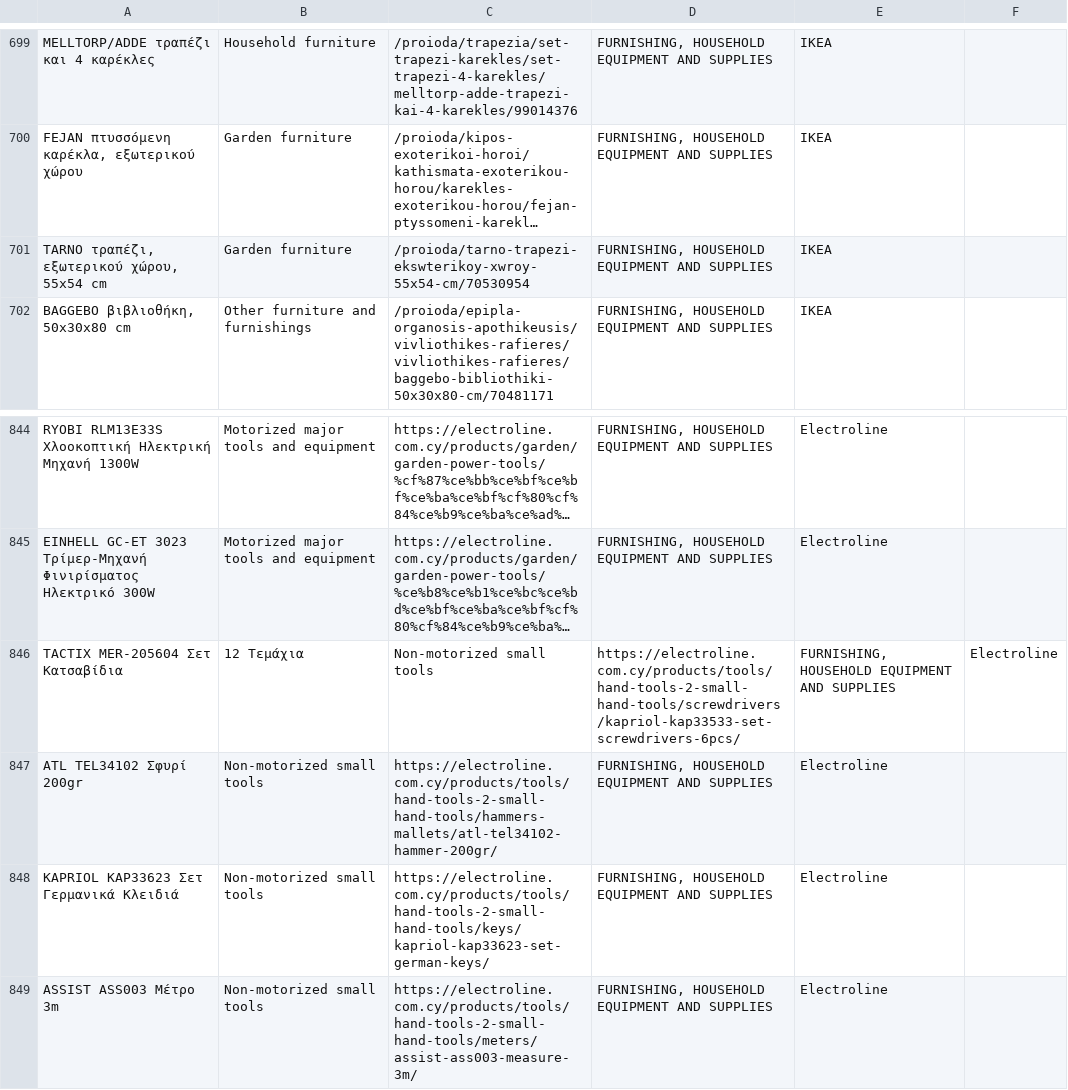
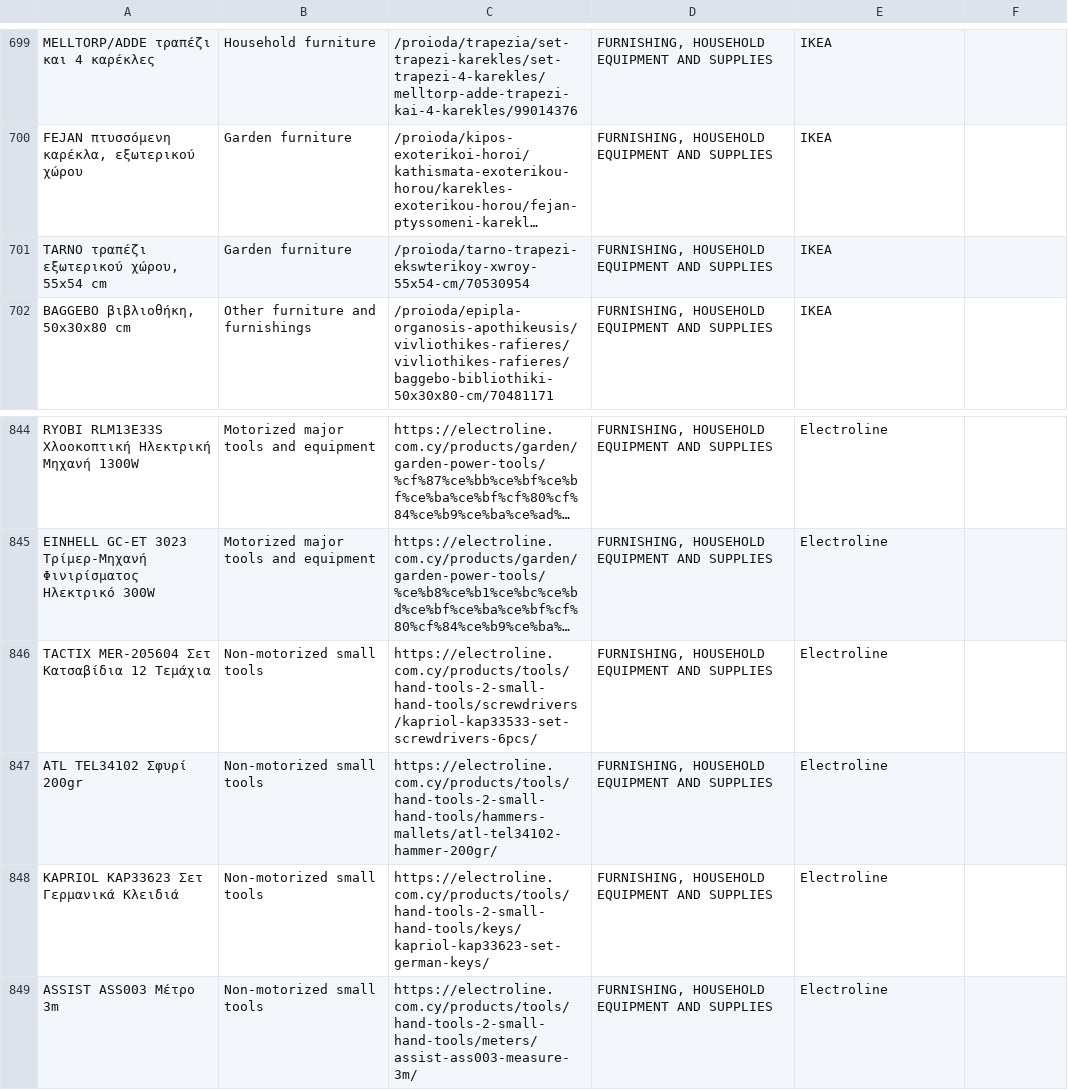
Before and after one commit to kvitalis/CyBPP, a CSV file: Datasets/ProductsUrls.csv, drawn as a sheet; only a part is shown, gaps mark what is left out; long unchanged cells end in …; removed rows and columns are numbered as before the commit, all else as after; the diff names each change by its address in the sheet, - before the commit and + after, or states it on an @@ line.

Commit message:
Update ProductsUrls.csv

```diff
--- a/Datasets/ProductsUrls.csv
+++ b/Datasets/ProductsUrls.csv
-A701: TARNO τραπέζι, εξωτερικού χώρου, 55x54 cm
+A701: TARNO τραπέζι εξωτερικού χώρου, 55x54 cm
-row 846: TACTIX MER-205604 Σετ Kατσαβίδια | 12 Tεμάχια | Non-motorized small tools | https://electroline.com.cy/products/tools/hand-tools-2-small-hand-tools/screwdrivers/kapriol-kap33533-set-screwdrivers-6pcs/ | FURNISHING, HOUSEHOLD EQUIPMENT AND SUPPLIES | Electroline
+row 846: TACTIX MER-205604 Σετ Kατσαβίδια 12 Tεμάχια | Non-motorized small tools | https://electroline.com.cy/products/tools/hand-tools-2-small-hand-tools/screwdrivers/kapriol-kap33533-set-screwdrivers-6pcs/ | FURNISHING, HOUSEHOLD EQUIPMENT AND SUPPLIES | Electroline
```
